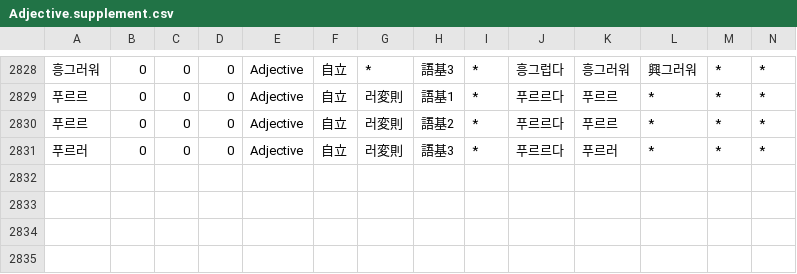
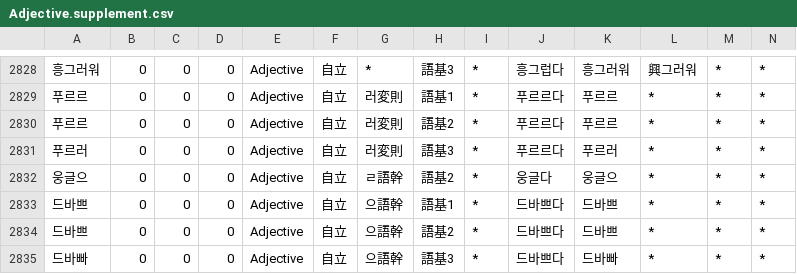
Before and after one commit to okikirmui/nkhandic, a CSV file: seed/Adjective.supplement.csv, drawn as a sheet; only a part is shown, gaps mark what is left out; rows hold the shown columns only; the diff names each change by its address in the sheet, - before the commit and + after, or states it on an @@ line.

```diff
--- a/seed/Adjective.supplement.csv
+++ b/seed/Adjective.supplement.csv
+row 2832: 웅글으 | 0 | 0 | 0 | Adjective | 自立 | ㄹ語幹 | 語基2 | * | 웅글다 | 웅글으 | * | * | *
+row 2833: 드바쁘 | 0 | 0 | 0 | Adjective | 自立 | 으語幹 | 語基1 | * | 드바쁘다 | 드바쁘 | * | * | *
+row 2834: 드바쁘 | 0 | 0 | 0 | Adjective | 自立 | 으語幹 | 語基2 | * | 드바쁘다 | 드바쁘 | * | * | *
+row 2835: 드바빠 | 0 | 0 | 0 | Adjective | 自立 | 으語幹 | 語基3 | * | 드바쁘다 | 드바빠 | * | * | *
```
Also changed, not shown: seed/Ending.csv, seed/Noun.supplement.name.csv, 1 other file.
